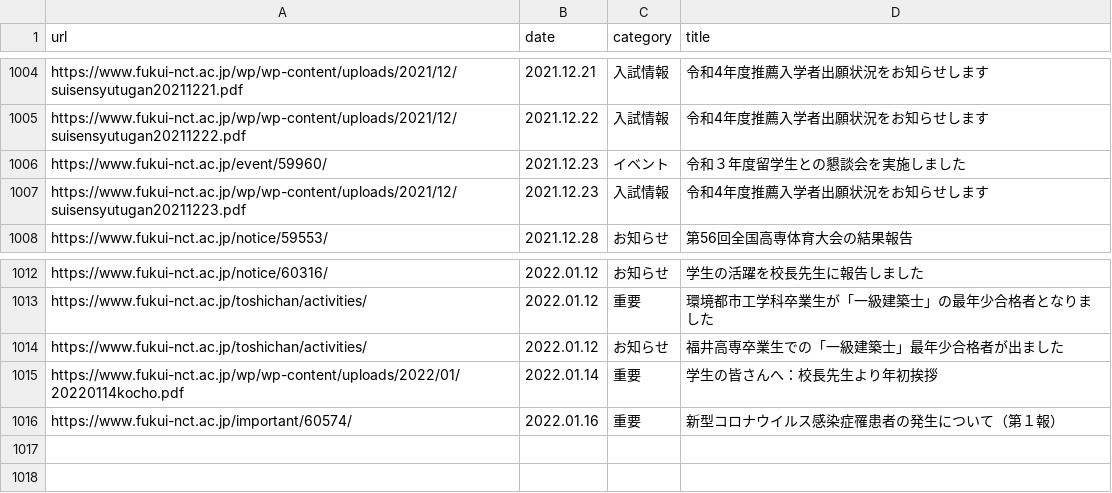
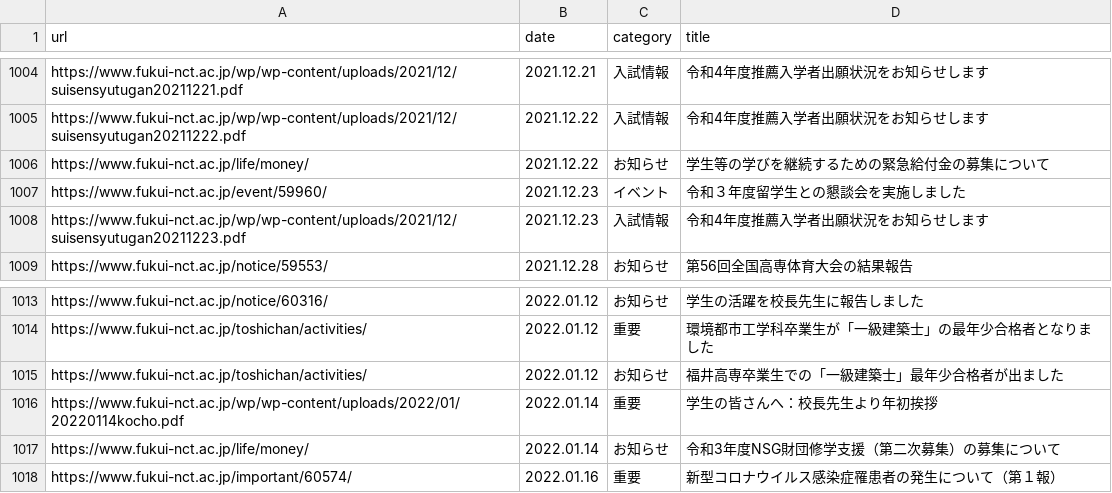
Before and after one commit to code4fukui/fnct-news, a CSV file: fnct-news.csv, drawn as a sheet; only a part is shown, gaps mark what is left out.

Commit message:
update data

```diff
--- a/fnct-news.csv
+++ b/fnct-news.csv
@@ -1005,2 +1005,3 @@ https://www.fukui-nct.ac.jp/wp/wp-content/uploads/2021/12/suisensyutugan20211221
 https://www.fukui-nct.ac.jp/wp/wp-content/uploads/2021/12/suisensyutugan20211222.pdf,2021.12.22,入試情報,令和4年度推薦入学者出願状況をお知らせします
+https://www.fukui-nct.ac.jp/life/money/,2021.12.22,お知らせ,学生等の学びを継続するための緊急給付金の募集について
 https://www.fukui-nct.ac.jp/event/59960/,2021.12.23,イベント,令和３年度留学生との懇談会を実施しました
@@ -1015,2 +1016,3 @@ https://www.fukui-nct.ac.jp/toshichan/activities/,2022.01.12,お知らせ,福井
 https://www.fukui-nct.ac.jp/wp/wp-content/uploads/2022/01/20220114kocho.pdf,2022.01.14,重要,学生の皆さんへ：校長先生より年初挨拶
+https://www.fukui-nct.ac.jp/life/money/,2022.01.14,お知らせ,令和3年度NSG財団修学支援（第二次募集）の募集について
 https://www.fukui-nct.ac.jp/important/60574/,2022.01.16,重要,新型コロナウイルス感染症罹患者の発生について（第１報）
```
